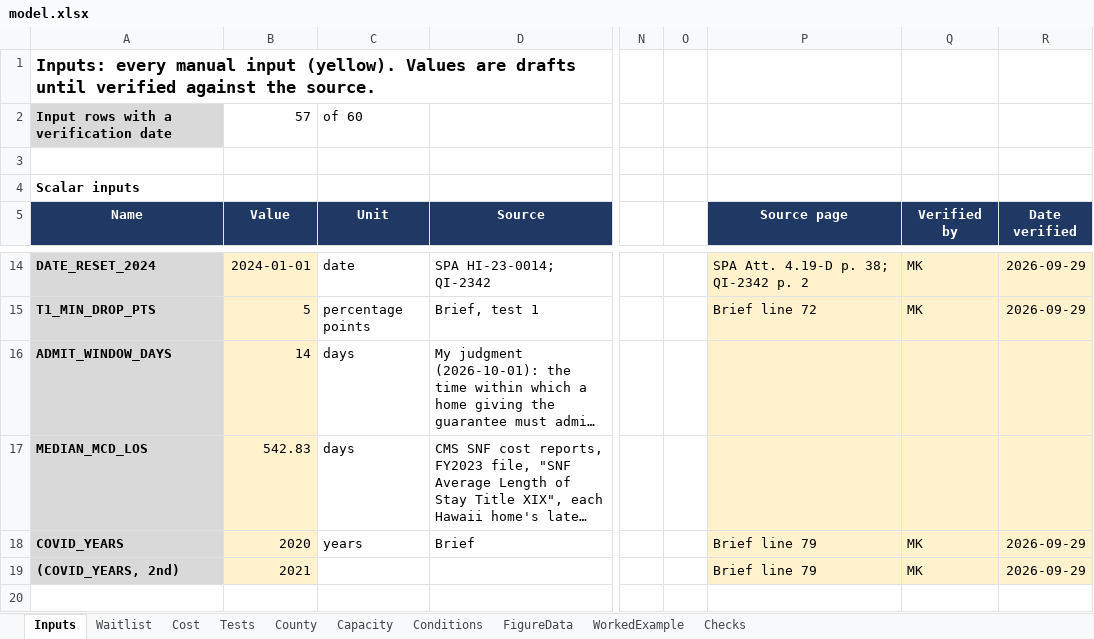
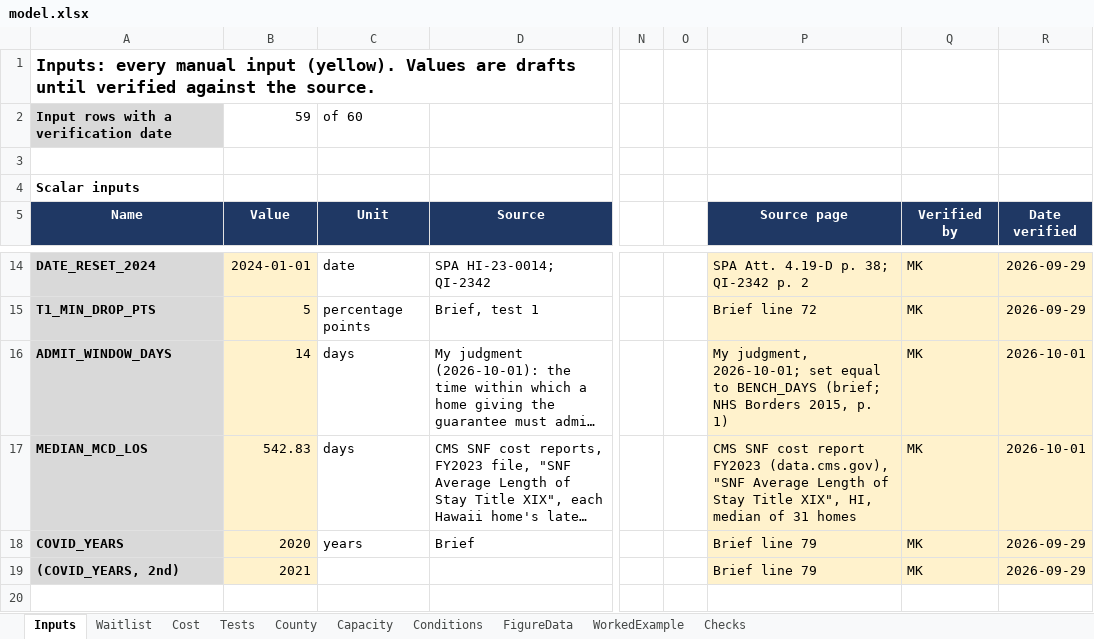
Before and after one commit to mkosasa/Micah-Kosasa, an Excel workbook: capabilities/economic-research/model.xlsx, sheet Inputs, drawn as a sheet; only a part is shown, gaps mark what is left out; long unchanged cells end in …; values as stored, in another font and other column widths than the file's, no borders; the diff names each change by its address in the sheet, - before the commit and + after, or states it on an @@ line.

```diff
--- a/capabilities/economic-research/model.xlsx (sheet Inputs)
+++ b/capabilities/economic-research/model.xlsx (sheet Inputs)
-B2 (Value): 57
+B2 (Value): 59
-P16 (Source page): (empty)
+P16 (Source page): My judgment, 2026-10-01; set equal to BENCH_DAYS (brief; NHS Borders 2015, p. 1)
-Q16:Q17 (Verified by): (empty)
+Q16:Q17 (Verified by): MK
-R16:R17 (Date verified): (empty)
+R16:R17 (Date verified): 2026-10-01
-P17 (Source page): (empty)
+P17 (Source page): CMS SNF cost report FY2023 (data.cms.gov), "SNF Average Length of Stay Title XIX", HI, median of 31 homes
```
Also changed, not shown: formulas that keep their value, 2 other files.
